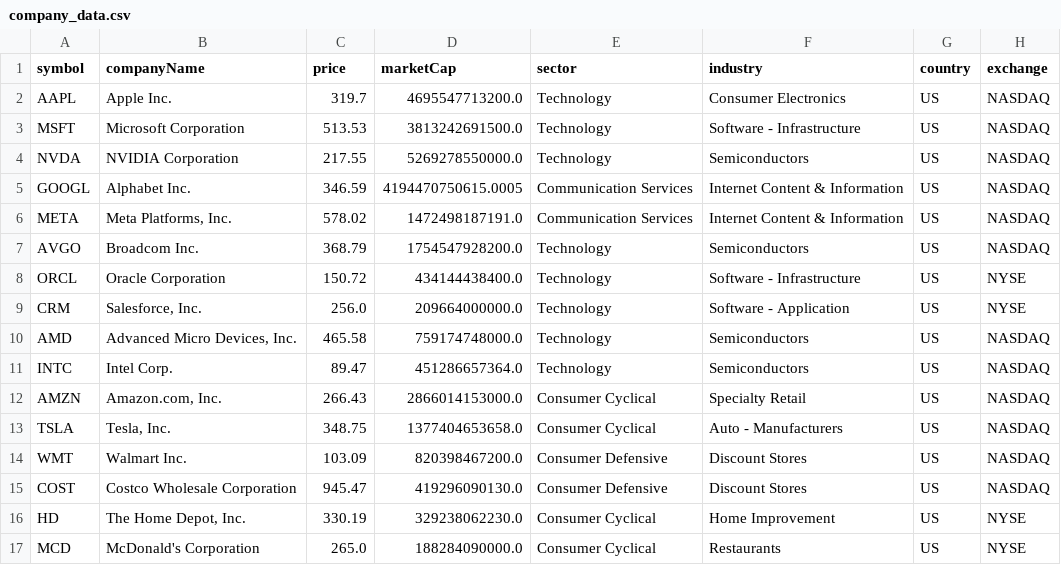
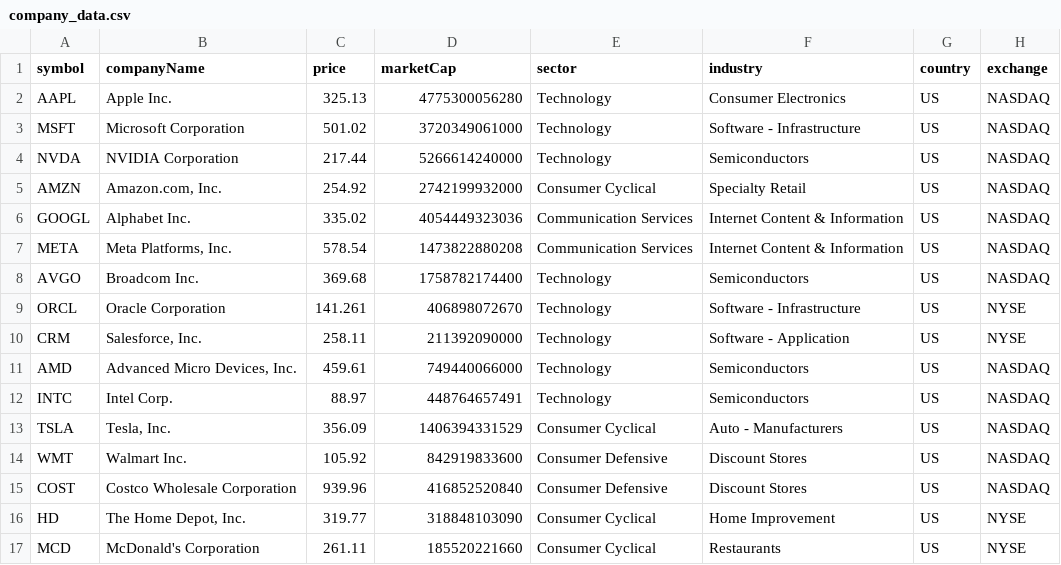
Before and after one commit to polaryyyz/financial-data-pipeline, a CSV file: data/raw/company_data.csv, drawn as a sheet; only a part is shown; the diff covers the shown part only.

```diff
--- a/data/raw/company_data.csv
+++ b/data/raw/company_data.csv
@@ -1,17 +1,17 @@
 symbol,companyName,price,marketCap,sector,industry,country,exchange
-AAPL,Apple Inc.,319.7,4695547713200.0,Technology,Consumer Electronics,US,NASDAQ
-MSFT,Microsoft Corporation,513.53,3813242691500.0,Technology,Software - Infrastructure,US,NASDAQ
-NVDA,NVIDIA Corporation,217.55,5269278550000.0,Technology,Semiconductors,US,NASDAQ
-GOOGL,Alphabet Inc.,346.59,4194470750615.0005,Communication Services,Internet Content & Information,US,NASDAQ
-META,"Meta Platforms, Inc.",578.02,1472498187191.0,Communication Services,Internet Content & Information,US,NASDAQ
-AVGO,Broadcom Inc.,368.79,1754547928200.0,Technology,Semiconductors,US,NASDAQ
-ORCL,Oracle Corporation,150.72,434144438400.0,Technology,Software - Infrastructure,US,NYSE
-CRM,"Salesforce, Inc.",256.0,209664000000.0,Technology,Software - Application,US,NYSE
-AMD,"Advanced Micro Devices, Inc.",465.58,759174748000.0,Technology,Semiconductors,US,NASDAQ
-INTC,Intel Corp.,89.47,451286657364.0,Technology,Semiconductors,US,NASDAQ
-AMZN,"Amazon.com, Inc.",266.43,2866014153000.0,Consumer Cyclical,Specialty Retail,US,NASDAQ
-TSLA,"Tesla, Inc.",348.75,1377404653658.0,Consumer Cyclical,Auto - Manufacturers,US,NASDAQ
-WMT,Walmart Inc.,103.09,820398467200.0,Consumer Defensive,Discount Stores,US,NASDAQ
-COST,Costco Wholesale Corporation,945.47,419296090130.0,Consumer Defensive,Discount Stores,US,NASDAQ
-HD,"The Home Depot, Inc.",330.19,329238062230.0,Consumer Cyclical,Home Improvement,US,NYSE
-MCD,McDonald's Corporation,265.0,188284090000.0,Consumer Cyclical,Restaurants,US,NYSE
+AAPL,Apple Inc.,325.13,4775300056280,Technology,Consumer Electronics,US,NASDAQ
+MSFT,Microsoft Corporation,501.02,3720349061000,Technology,Software - Infrastructure,US,NASDAQ
+NVDA,NVIDIA Corporation,217.44,5266614240000,Technology,Semiconductors,US,NASDAQ
+AMZN,"Amazon.com, Inc.",254.92,2742199932000,Consumer Cyclical,Specialty Retail,US,NASDAQ
+GOOGL,Alphabet Inc.,335.02,4054449323036,Communication Services,Internet Content & Information,US,NASDAQ
+META,"Meta Platforms, Inc.",578.54,1473822880208,Communication Services,Internet Content & Information,US,NASDAQ
+AVGO,Broadcom Inc.,369.68,1758782174400,Technology,Semiconductors,US,NASDAQ
+ORCL,Oracle Corporation,141.261,406898072670,Technology,Software - Infrastructure,US,NYSE
+CRM,"Salesforce, Inc.",258.11,211392090000,Technology,Software - Application,US,NYSE
+AMD,"Advanced Micro Devices, Inc.",459.61,749440066000,Technology,Semiconductors,US,NASDAQ
+INTC,Intel Corp.,88.97,448764657491,Technology,Semiconductors,US,NASDAQ
+TSLA,"Tesla, Inc.",356.09,1406394331529,Consumer Cyclical,Auto - Manufacturers,US,NASDAQ
+WMT,Walmart Inc.,105.92,842919833600,Consumer Defensive,Discount Stores,US,NASDAQ
+COST,Costco Wholesale Corporation,939.96,416852520840,Consumer Defensive,Discount Stores,US,NASDAQ
+HD,"The Home Depot, Inc.",319.77,318848103090,Consumer Cyclical,Home Improvement,US,NYSE
+MCD,McDonald's Corporation,261.11,185520221660,Consumer Cyclical,Restaurants,US,NYSE
```
Also changed, not shown: 68 edited cells elsewhere in this file, 5 other files.
